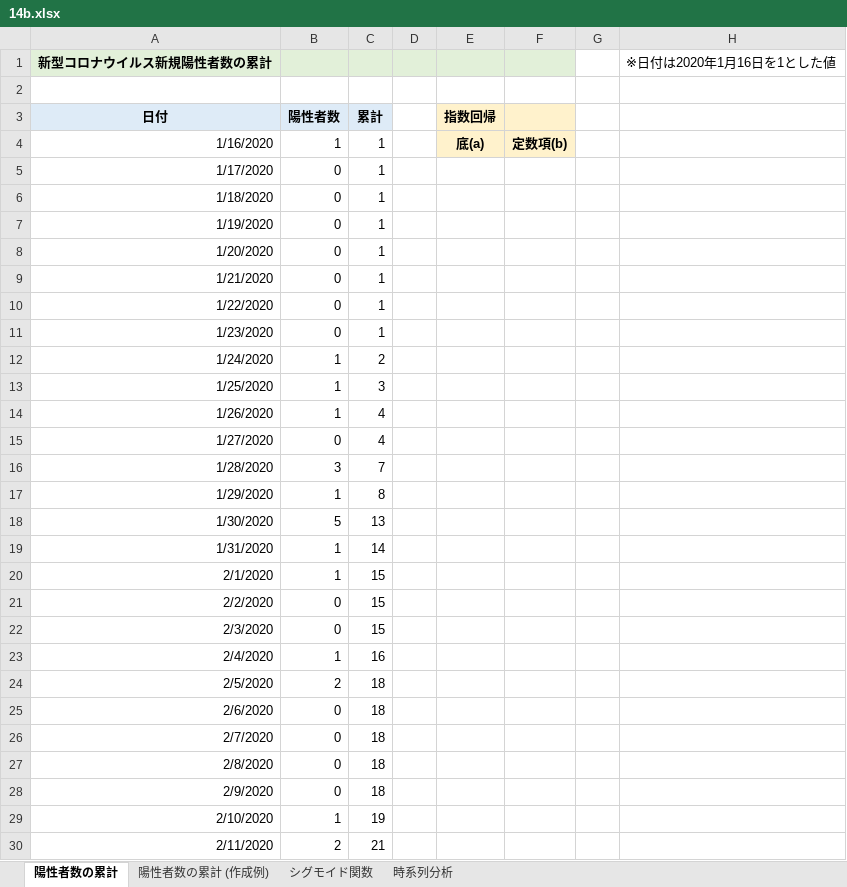
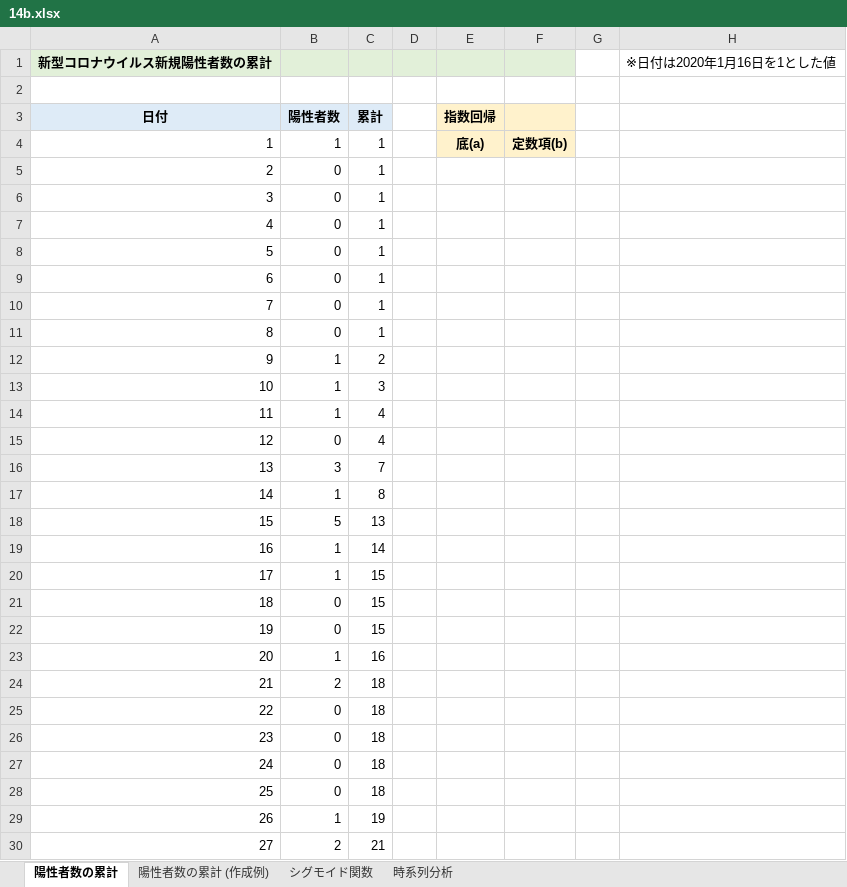
Before and after one commit to Gessys/data_analysis, an Excel workbook: 14b.xlsx, sheet 陽性者数の累計, drawn as a sheet; only a part is shown; values as stored, in another font and other column widths than the file's, no borders; the diff covers the shown part only; the diff names each change by its address in the sheet, - before the commit and + after, or states it on an @@ line.

Commit message:
Update 14b.xlsx

```diff
--- a/14b.xlsx (sheet 陽性者数の累計)
+++ b/14b.xlsx (sheet 陽性者数の累計)
-A4 (新型コロナウイルス新規陽性者数の累計): 1/16/2020
+A4 (新型コロナウイルス新規陽性者数の累計): 1
-A5 (新型コロナウイルス新規陽性者数の累計): 1/17/2020
+A5 (新型コロナウイルス新規陽性者数の累計): 2
-A6 (新型コロナウイルス新規陽性者数の累計): 1/18/2020
+A6 (新型コロナウイルス新規陽性者数の累計): 3
-A7 (新型コロナウイルス新規陽性者数の累計): 1/19/2020
+A7 (新型コロナウイルス新規陽性者数の累計): 4
-A8 (新型コロナウイルス新規陽性者数の累計): 1/20/2020
+A8 (新型コロナウイルス新規陽性者数の累計): 5
-A9 (新型コロナウイルス新規陽性者数の累計): 1/21/2020
+A9 (新型コロナウイルス新規陽性者数の累計): 6
-A10 (新型コロナウイルス新規陽性者数の累計): 1/22/2020
+A10 (新型コロナウイルス新規陽性者数の累計): 7
-A11 (新型コロナウイルス新規陽性者数の累計): 1/23/2020
+A11 (新型コロナウイルス新規陽性者数の累計): 8
-A12 (新型コロナウイルス新規陽性者数の累計): 1/24/2020
+A12 (新型コロナウイルス新規陽性者数の累計): 9
-A13 (新型コロナウイルス新規陽性者数の累計): 1/25/2020
+A13 (新型コロナウイルス新規陽性者数の累計): 10
-A14 (新型コロナウイルス新規陽性者数の累計): 1/26/2020
+A14 (新型コロナウイルス新規陽性者数の累計): 11
-A15 (新型コロナウイルス新規陽性者数の累計): 1/27/2020
+A15 (新型コロナウイルス新規陽性者数の累計): 12
-A16 (新型コロナウイルス新規陽性者数の累計): 1/28/2020
+A16 (新型コロナウイルス新規陽性者数の累計): 13
-A17 (新型コロナウイルス新規陽性者数の累計): 1/29/2020
+A17 (新型コロナウイルス新規陽性者数の累計): 14
-A18 (新型コロナウイルス新規陽性者数の累計): 1/30/2020
+A18 (新型コロナウイルス新規陽性者数の累計): 15
-A19 (新型コロナウイルス新規陽性者数の累計): 1/31/2020
+A19 (新型コロナウイルス新規陽性者数の累計): 16
-A20 (新型コロナウイルス新規陽性者数の累計): 2/1/2020
+A20 (新型コロナウイルス新規陽性者数の累計): 17
-A21 (新型コロナウイルス新規陽性者数の累計): 2/2/2020
+A21 (新型コロナウイルス新規陽性者数の累計): 18
-A22 (新型コロナウイルス新規陽性者数の累計): 2/3/2020
+A22 (新型コロナウイルス新規陽性者数の累計): 19
-A23 (新型コロナウイルス新規陽性者数の累計): 2/4/2020
+A23 (新型コロナウイルス新規陽性者数の累計): 20
-A24 (新型コロナウイルス新規陽性者数の累計): 2/5/2020
+A24 (新型コロナウイルス新規陽性者数の累計): 21
-A25 (新型コロナウイルス新規陽性者数の累計): 2/6/2020
+A25 (新型コロナウイルス新規陽性者数の累計): 22
-A26 (新型コロナウイルス新規陽性者数の累計): 2/7/2020
+A26 (新型コロナウイルス新規陽性者数の累計): 23
-A27 (新型コロナウイルス新規陽性者数の累計): 2/8/2020
+A27 (新型コロナウイルス新規陽性者数の累計): 24
-A28 (新型コロナウイルス新規陽性者数の累計): 2/9/2020
+A28 (新型コロナウイルス新規陽性者数の累計): 25
-A29 (新型コロナウイルス新規陽性者数の累計): 2/10/2020
+A29 (新型コロナウイルス新規陽性者数の累計): 26
-A30 (新型コロナウイルス新規陽性者数の累計): 2/11/2020
+A30 (新型コロナウイルス新規陽性者数の累計): 27
```
Also changed, not shown: 1182 edited cells elsewhere in this sheet.
